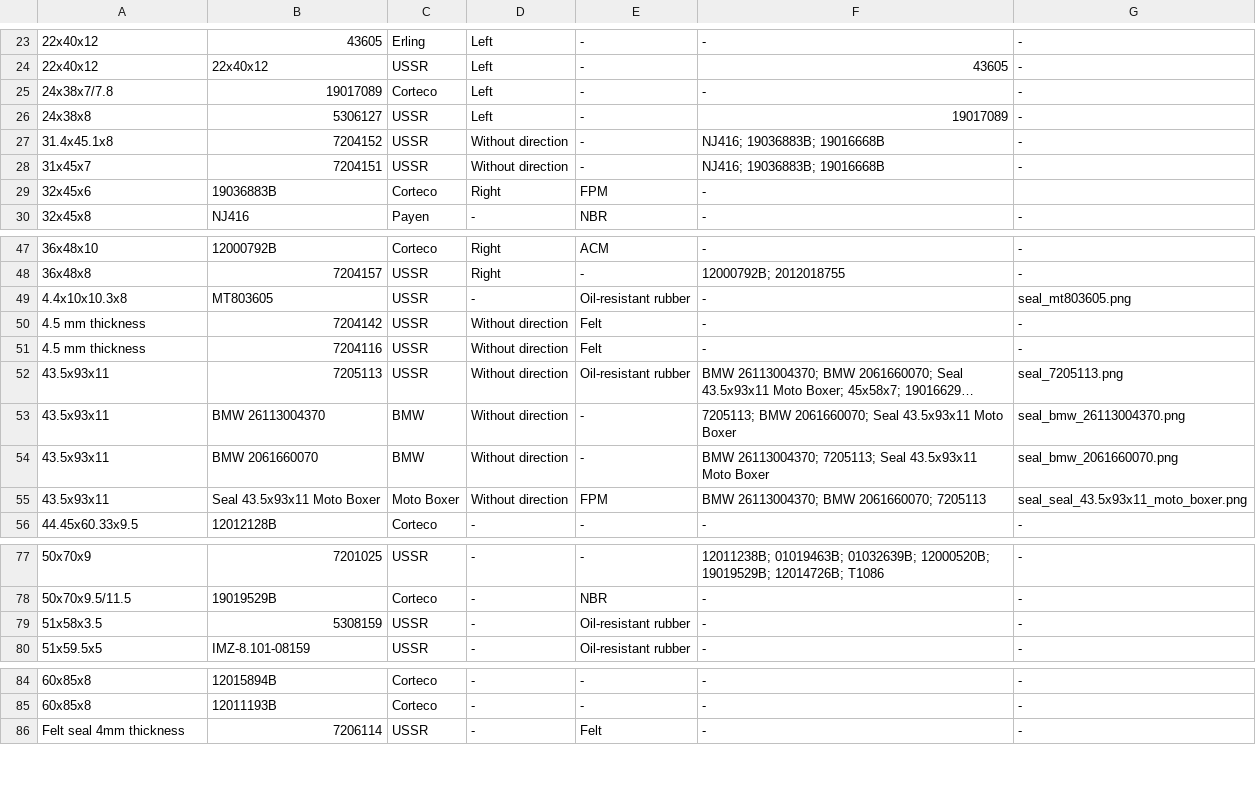
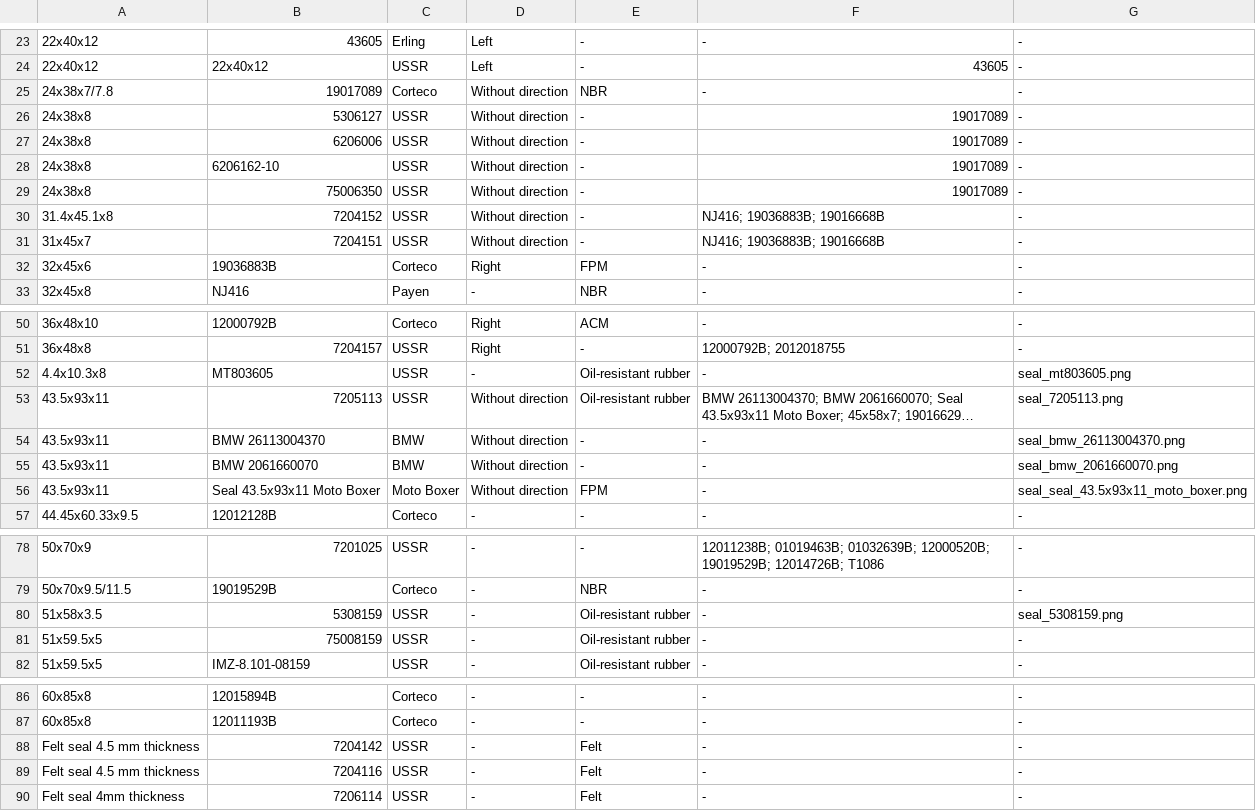
Before and after one commit to pazukdev/bearings-info, a CSV file: backend/src/main/resources/static/seal.csv, drawn as a sheet; only a part is shown, gaps mark what is left out; long unchanged cells end in …; removed rows and columns are numbered as before the commit, all else as after; the diff names each change by its address in the sheet, - before the commit and + after, or states it on an @@ line.

```diff
--- a/backend/src/main/resources/static/seal.csv
+++ b/backend/src/main/resources/static/seal.csv
-D25:D26: Left
+D25:D26: Without direction
-E25: -
+E25: NBR
+row 27: 24x38x8 | 6206006 | USSR | Without direction | - | 19017089 | -
+row 28: 24x38x8 | 6206162-10 | USSR | Without direction | - | 19017089 | -
+row 29: 24x38x8 | 75006350 | USSR | Without direction | - | 19017089 | -
-G32: (empty)
+G32: -
-A52: 4.4x10x10.3x8
+A52: 4.4x10.3x8
-row 50: 4.5 mm thickness | 7204142 | USSR | Without direction | Felt | - | -
-row 51: 4.5 mm thickness | 7204116 | USSR | Without direction | Felt | - | -
-F54: 7205113; BMW 2061660070; Seal 43.5x93x11 Moto Boxer
+F54: -
-F55: BMW 26113004370; 7205113; Seal 43.5x93x11 Moto Boxer
+F55: -
-F56: BMW 26113004370; BMW 2061660070; 7205113
+F56: -
-G80: -
+G80: seal_5308159.png
+row 81: 51x59.5x5 | 75008159 | USSR | - | Oil-resistant rubber | - | -
+row 88: Felt seal 4.5 mm thickness | 7204142 | USSR | - | Felt | - | -
+row 89: Felt seal 4.5 mm thickness | 7204116 | USSR | - | Felt | - | -
```
Also changed, not shown: backend/src/main/resources/static/bearing.csv, backend/src/main/resources/static/frame_and_wheels.csv, 17 other files.
